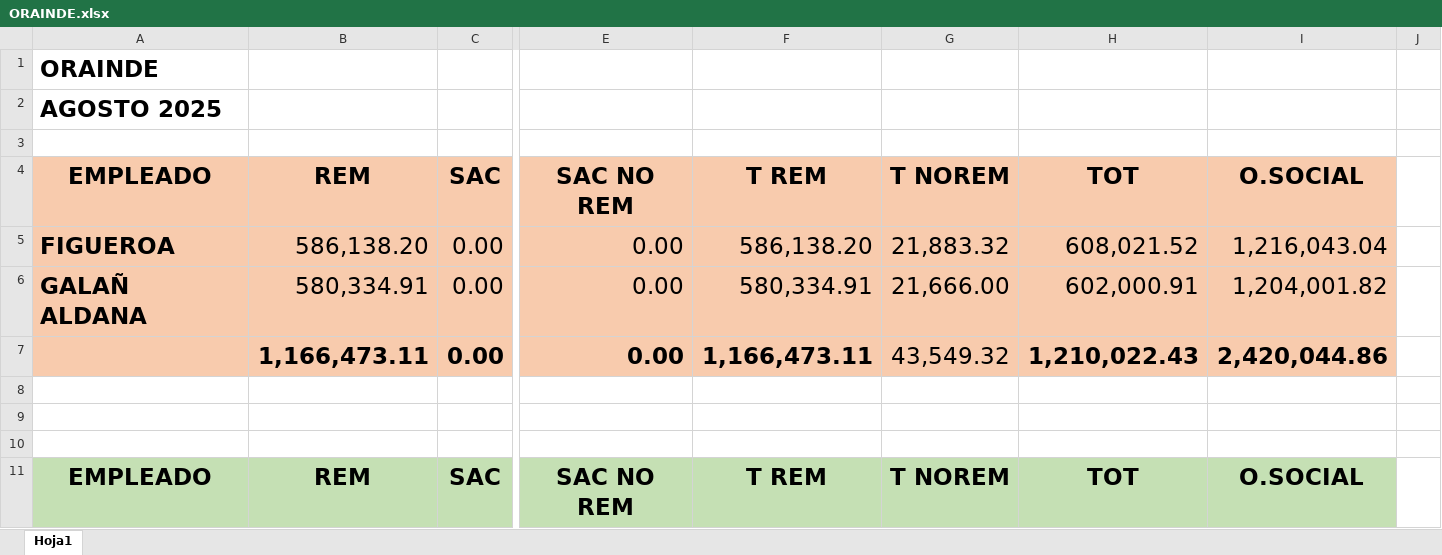
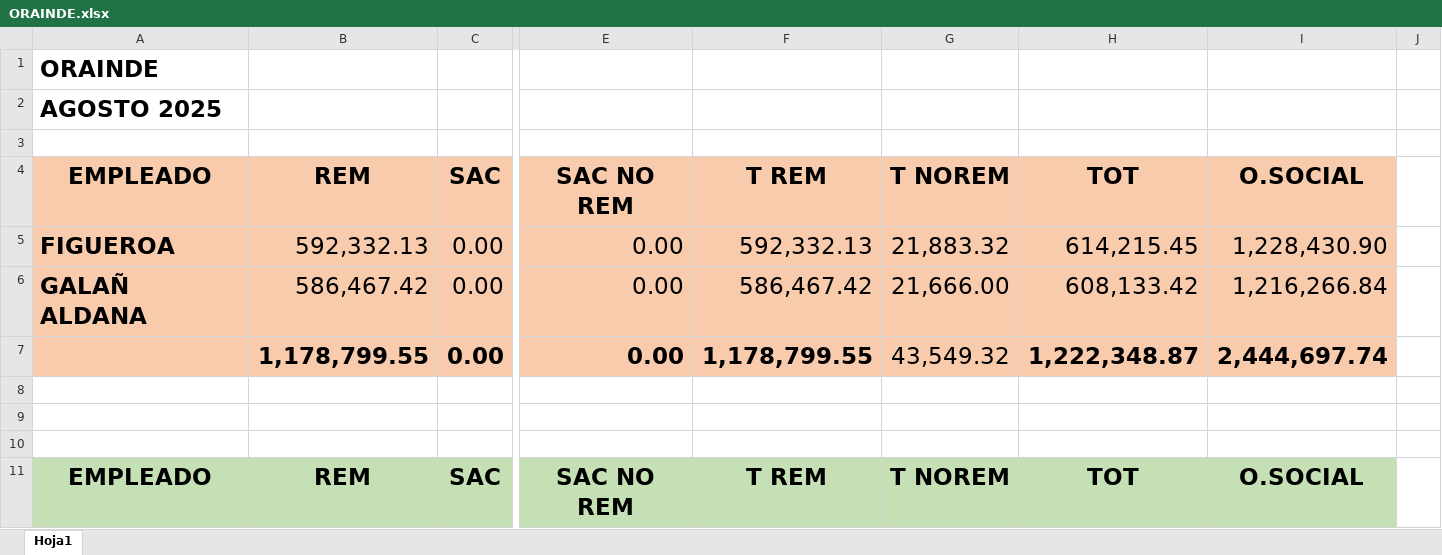
Before and after one commit to juanmartinmorganti/sueldos-oficina, an Excel workbook: 09-septiembre/6-portal-cliente/orainde/ORAINDE.xlsx, sheet Hoja1, drawn as a sheet; only a part is shown, gaps mark what is left out; values as stored, in another font and other column widths than the file's, no borders; the diff names each change by its address in the sheet, - before the commit and + after, or states it on an @@ line.

```diff
--- a/09-septiembre/6-portal-cliente/orainde/ORAINDE.xlsx (sheet Hoja1)
+++ b/09-septiembre/6-portal-cliente/orainde/ORAINDE.xlsx (sheet Hoja1)
-B5 (REM): 586,138.20
+B5 (REM): 592,332.13
-F5 (T REM): 586,138.20
+F5 (T REM): 592,332.13
-H5 (TOT): 608,021.52
+H5 (TOT): 614,215.45
-I5 (O.SOCIAL): 1,216,043.04
+I5 (O.SOCIAL): 1,228,430.90
-B6 (REM): 580,334.91
+B6 (REM): 586,467.42
-F6 (T REM): 580,334.91
+F6 (T REM): 586,467.42
-H6 (TOT): 602,000.91
+H6 (TOT): 608,133.42
-I6 (O.SOCIAL): 1,204,001.82
+I6 (O.SOCIAL): 1,216,266.84
-B7 (REM): 1,166,473.11
+B7 (REM): 1,178,799.55
-F7 (T REM): 1,166,473.11
+F7 (T REM): 1,178,799.55
-H7 (TOT): 1,210,022.43
+H7 (TOT): 1,222,348.87
-I7 (O.SOCIAL): 2,420,044.86
+I7 (O.SOCIAL): 2,444,697.74
```
Also changed, not shown: 09-septiembre/6-portal-cliente/DETALLE.xlsx, 09-septiembre/6-portal-cliente/fenix/FENIX.xlsx, 9 other files.
